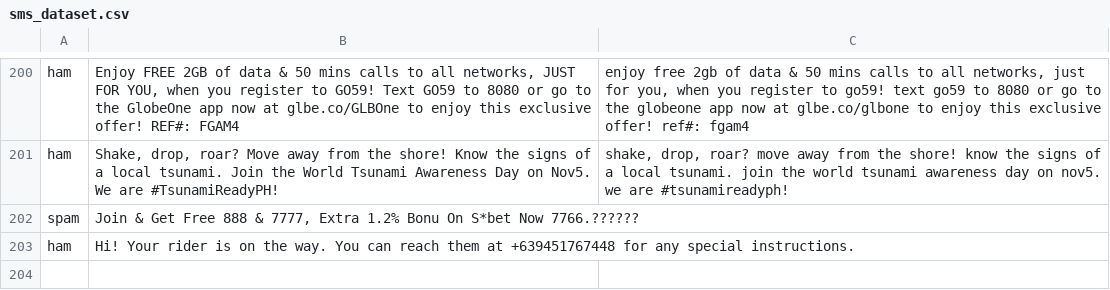
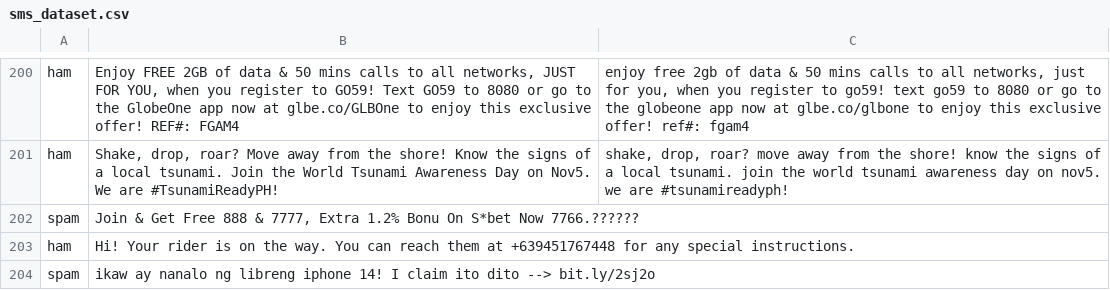
Before and after one commit to fusougod/spamdetectionprototype, a CSV file: SpamDetectionPrototypev2/sms_dataset.csv, drawn as a sheet; only a part is shown, gaps mark what is left out; the diff covers the shown part only; the diff names each change by its address in the sheet, - before the commit and + after, or states it on an @@ line.

Commit message:
final prototype for this semester
currently gonna present the prototype tommorow. made changes mainly on the website side.

```diff
--- a/SpamDetectionPrototypev2/sms_dataset.csv
+++ b/SpamDetectionPrototypev2/sms_dataset.csv
+row 204: spam | ikaw ay nanalo ng libreng iphone 14! I claim ito dito --> bit.ly/2sj2o
```
Also changed, not shown: 1 added row elsewhere in this file, 20 other files.
